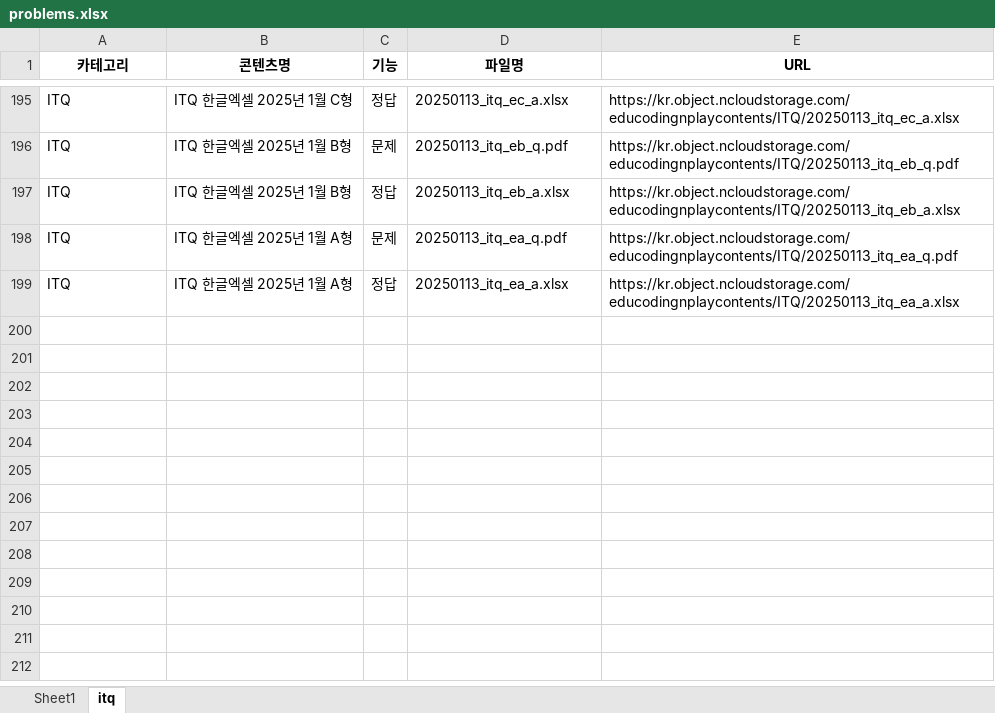
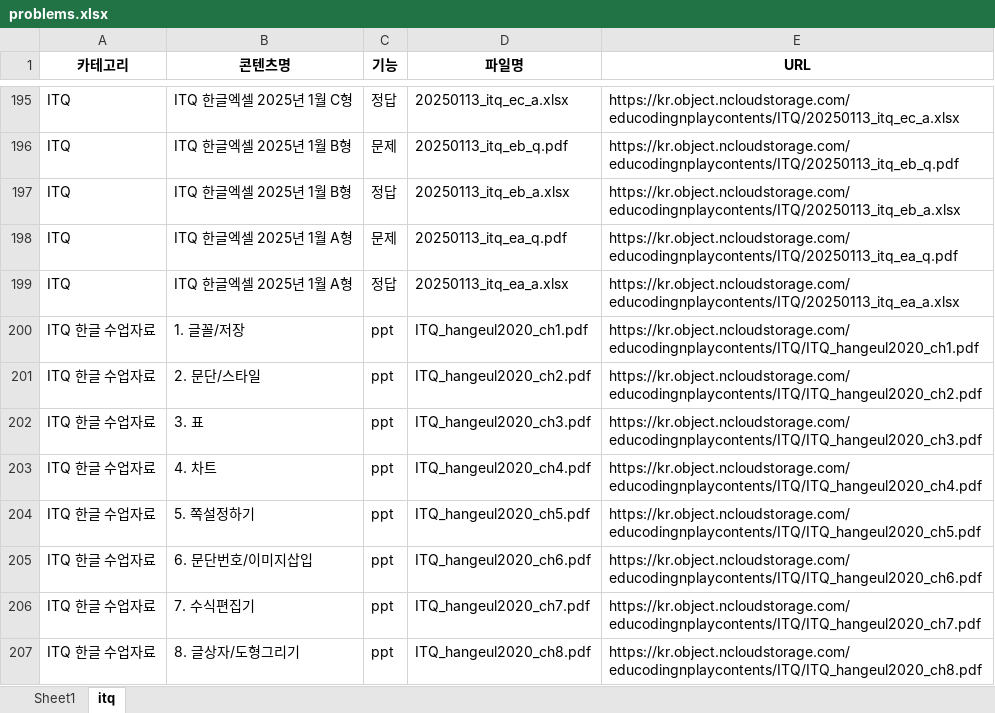
Before and after one commit to doopyo85/educosmo, an Excel workbook: docs/content_sample/problems.xlsx, sheet itq, drawn as a sheet; only a part is shown, gaps mark what is left out; values as stored, in another font and other column widths than the file's, no borders; the diff names each change by its address in the sheet, - before the commit and + after, or states it on an @@ line.

```diff
--- a/docs/content_sample/problems.xlsx (sheet itq)
+++ b/docs/content_sample/problems.xlsx (sheet itq)
+row 200: ITQ 한글 수업자료 | 1. 글꼴/저장 | ppt | ITQ_hangeul2020_ch1.pdf | https://kr.object.ncloudstorage.com/educodingnplaycontents/ITQ/ITQ_hangeul2020_ch1.pdf
+row 201: ITQ 한글 수업자료 | 2. 문단/스타일 | ppt | ITQ_hangeul2020_ch2.pdf | https://kr.object.ncloudstorage.com/educodingnplaycontents/ITQ/ITQ_hangeul2020_ch2.pdf
+row 202: ITQ 한글 수업자료 | 3. 표 | ppt | ITQ_hangeul2020_ch3.pdf | https://kr.object.ncloudstorage.com/educodingnplaycontents/ITQ/ITQ_hangeul2020_ch3.pdf
+row 203: ITQ 한글 수업자료 | 4. 차트 | ppt | ITQ_hangeul2020_ch4.pdf | https://kr.object.ncloudstorage.com/educodingnplaycontents/ITQ/ITQ_hangeul2020_ch4.pdf
+row 204: ITQ 한글 수업자료 | 5. 쪽설정하기 | ppt | ITQ_hangeul2020_ch5.pdf | https://kr.object.ncloudstorage.com/educodingnplaycontents/ITQ/ITQ_hangeul2020_ch5.pdf
+row 205: ITQ 한글 수업자료 | 6. 문단번호/이미지삽입 | ppt | ITQ_hangeul2020_ch6.pdf | https://kr.object.ncloudstorage.com/educodingnplaycontents/ITQ/ITQ_hangeul2020_ch6.pdf
+row 206: ITQ 한글 수업자료 | 7. 수식편집기 | ppt | ITQ_hangeul2020_ch7.pdf | https://kr.object.ncloudstorage.com/educodingnplaycontents/ITQ/ITQ_hangeul2020_ch7.pdf
+row 207: ITQ 한글 수업자료 | 8. 글상자/도형그리기 | ppt | ITQ_hangeul2020_ch8.pdf | https://kr.object.ncloudstorage.com/educodingnplaycontents/ITQ/ITQ_hangeul2020_ch8.pdf
```
